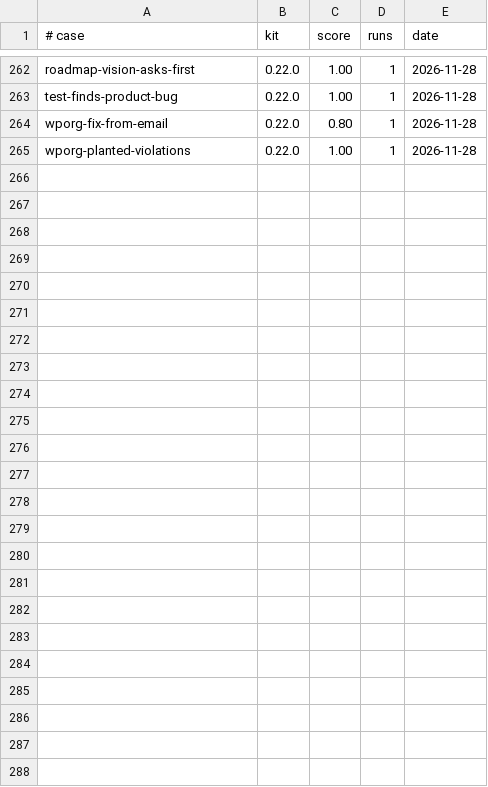
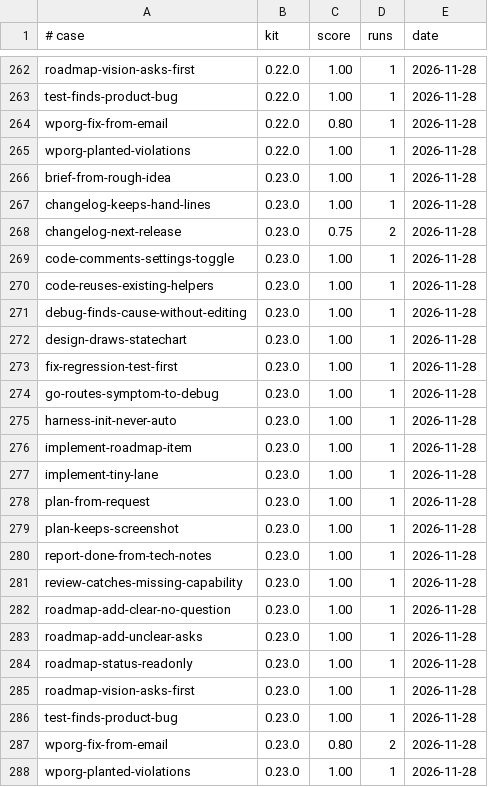
Before and after one commit to thithiennta/yayharness-kit, a TSV file: plugins/yay/evals/scores.tsv, drawn as a sheet; only a part is shown, gaps mark what is left out; the diff names each change by its address in the sheet, - before the commit and + after, or states it on an @@ line.

```diff
--- a/plugins/yay/evals/scores.tsv
+++ b/plugins/yay/evals/scores.tsv
+row 266: brief-from-rough-idea | 0.23.0 | 1.00 | 1 | 2026-11-28
+row 267: changelog-keeps-hand-lines | 0.23.0 | 1.00 | 1 | 2026-11-28
+row 268: changelog-next-release | 0.23.0 | 0.75 | 2 | 2026-11-28
+row 269: code-comments-settings-toggle | 0.23.0 | 1.00 | 1 | 2026-11-28
+row 270: code-reuses-existing-helpers | 0.23.0 | 1.00 | 1 | 2026-11-28
+row 271: debug-finds-cause-without-editing | 0.23.0 | 1.00 | 1 | 2026-11-28
+row 272: design-draws-statechart | 0.23.0 | 1.00 | 1 | 2026-11-28
+row 273: fix-regression-test-first | 0.23.0 | 1.00 | 1 | 2026-11-28
+row 274: go-routes-symptom-to-debug | 0.23.0 | 1.00 | 1 | 2026-11-28
+row 275: harness-init-never-auto | 0.23.0 | 1.00 | 1 | 2026-11-28
+row 276: implement-roadmap-item | 0.23.0 | 1.00 | 1 | 2026-11-28
+row 277: implement-tiny-lane | 0.23.0 | 1.00 | 1 | 2026-11-28
+row 278: plan-from-request | 0.23.0 | 1.00 | 1 | 2026-11-28
+row 279: plan-keeps-screenshot | 0.23.0 | 1.00 | 1 | 2026-11-28
+row 280: report-done-from-tech-notes | 0.23.0 | 1.00 | 1 | 2026-11-28
+row 281: review-catches-missing-capability | 0.23.0 | 1.00 | 1 | 2026-11-28
+row 282: roadmap-add-clear-no-question | 0.23.0 | 1.00 | 1 | 2026-11-28
+row 283: roadmap-add-unclear-asks | 0.23.0 | 1.00 | 1 | 2026-11-28
+row 284: roadmap-status-readonly | 0.23.0 | 1.00 | 1 | 2026-11-28
+row 285: roadmap-vision-asks-first | 0.23.0 | 1.00 | 1 | 2026-11-28
+row 286: test-finds-product-bug | 0.23.0 | 1.00 | 1 | 2026-11-28
+row 287: wporg-fix-from-email | 0.23.0 | 0.80 | 2 | 2026-11-28
+row 288: wporg-planted-violations | 0.23.0 | 1.00 | 1 | 2026-11-28
```
Also changed, not shown: 4 other files.
